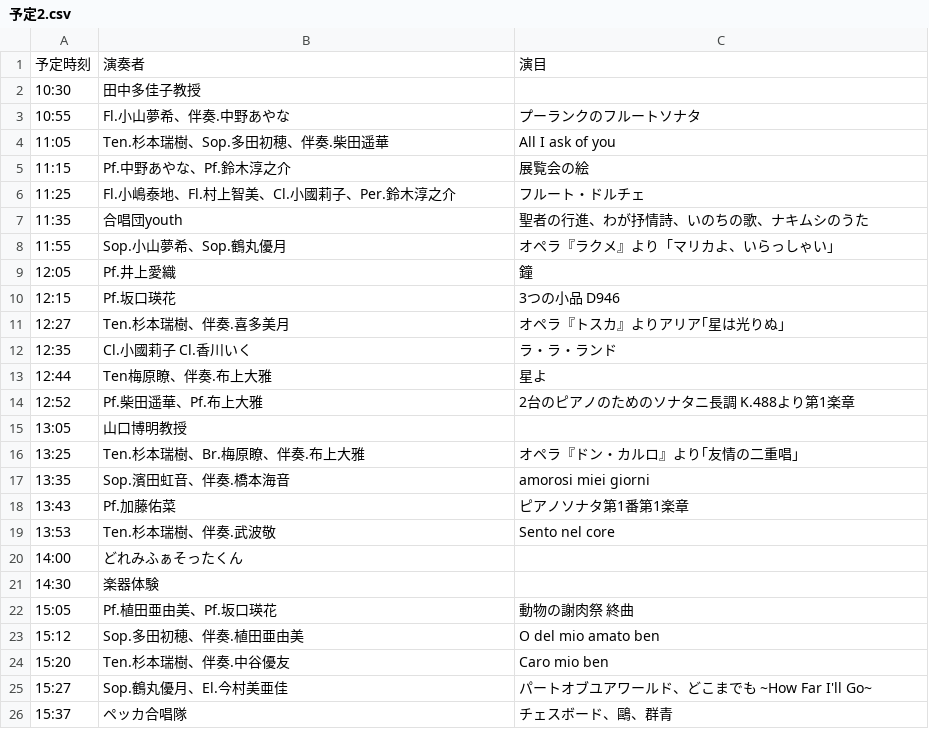
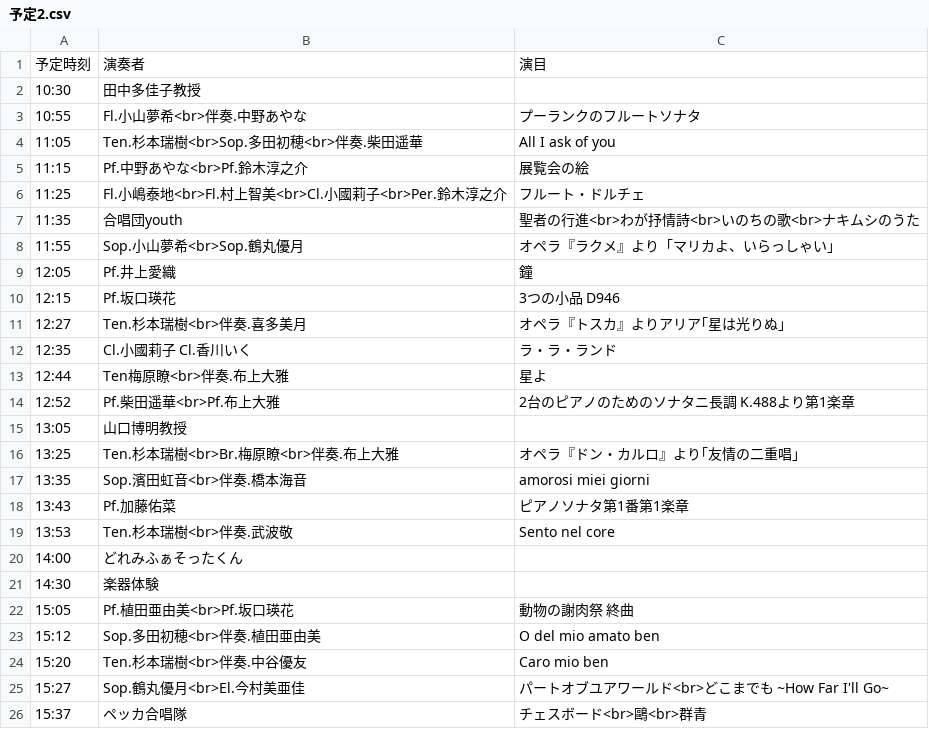
Before and after one commit to Peccatore/2023, a CSV file: 予定2.csv, drawn as a sheet.

```diff
--- a/予定2.csv
+++ b/予定2.csv
@@ -2,25 +2,25 @@
 10:30,田中多佳子教授,
-10:55,Fl.小山夢希、伴奏.中野あやな,プーランクのフルートソナタ
-11:05,Ten.杉本瑞樹、Sop.多田初穂、伴奏.柴田遥華,All I ask of you
-11:15,Pf.中野あやな、Pf.鈴木淳之介,展覧会の絵
-11:25,Fl.小嶋泰地、Fl.村上智美、Cl.小國莉子、Per.鈴木淳之介,フルート・ドルチェ
-11:35,合唱団youth,聖者の行進、わが抒情詩、いのちの歌、ナキムシのうた
-11:55,Sop.小山夢希、Sop.鶴丸優月,オペラ『ラクメ』より「マリカよ、いらっしゃい」
+10:55,Fl.小山夢希<br>伴奏.中野あやな,プーランクのフルートソナタ
+11:05,Ten.杉本瑞樹<br>Sop.多田初穂<br>伴奏.柴田遥華,All I ask of you
+11:15,Pf.中野あやな<br>Pf.鈴木淳之介,展覧会の絵
+11:25,Fl.小嶋泰地<br>Fl.村上智美<br>Cl.小國莉子<br>Per.鈴木淳之介,フルート・ドルチェ
+11:35,合唱団youth,聖者の行進<br>わが抒情詩<br>いのちの歌<br>ナキムシのうた
+11:55,Sop.小山夢希<br>Sop.鶴丸優月,オペラ『ラクメ』より「マリカよ、いらっしゃい」
 12:05,Pf.井上愛織,鐘
 12:15,Pf.坂口瑛花,3つの小品　D946
-12:27,Ten.杉本瑞樹、伴奏.喜多美月,オペラ『トスカ』よりアリア｢星は光りぬ｣
+12:27,Ten.杉本瑞樹<br>伴奏.喜多美月,オペラ『トスカ』よりアリア｢星は光りぬ｣
 12:35,Cl.小國莉子 Cl.香川いく,ラ・ラ・ランド
-12:44,Ten梅原瞭、伴奏.布上大雅,星よ
-12:52,Pf.柴田遥華、Pf.布上大雅,2台のピアノのためのソナタニ長調 K.488より第1楽章
+12:44,Ten梅原瞭<br>伴奏.布上大雅,星よ
+12:52,Pf.柴田遥華<br>Pf.布上大雅,2台のピアノのためのソナタニ長調 K.488より第1楽章
 13:05,山口博明教授,
-13:25,Ten.杉本瑞樹、Br.梅原瞭、伴奏.布上大雅,オペラ『ドン・カルロ』より｢友情の二重唱｣
-13:35,Sop.濱田虹音、伴奏.橋本海音,amorosi miei giorni
+13:25,Ten.杉本瑞樹<br>Br.梅原瞭<br>伴奏.布上大雅,オペラ『ドン・カルロ』より｢友情の二重唱｣
+13:35,Sop.濱田虹音<br>伴奏.橋本海音,amorosi miei giorni
 13:43,Pf.加藤佑菜,ピアノソナタ第1番第1楽章
-13:53,Ten.杉本瑞樹、伴奏.武波敬,Sento nel core
+13:53,Ten.杉本瑞樹<br>伴奏.武波敬,Sento nel core
 14:00,どれみふぁそったくん,
 14:30,楽器体験 ,
-15:05,Pf.植田亜由美、Pf.坂口瑛花,動物の謝肉祭　終曲
-15:12,Sop.多田初穂、伴奏.植田亜由美, O del mio amato ben
-15:20,Ten.杉本瑞樹、伴奏.中谷優友,Caro mio ben
-15:27,Sop.鶴丸優月、El.今村美亜佳,パートオブユアワールド、どこまでも ~How Far I'll Go~
-15:37,ペッカ合唱隊,チェスボード、鷗、群青
+15:05,Pf.植田亜由美<br>Pf.坂口瑛花,動物の謝肉祭　終曲
+15:12,Sop.多田初穂<br>伴奏.植田亜由美, O del mio amato ben
+15:20,Ten.杉本瑞樹<br>伴奏.中谷優友,Caro mio ben
+15:27,Sop.鶴丸優月<br>El.今村美亜佳,パートオブユアワールド<br>どこまでも ~How Far I'll Go~
+15:37,ペッカ合唱隊,チェスボード<br>鷗<br>群青
```
Also changed, not shown: 予定.csv.
